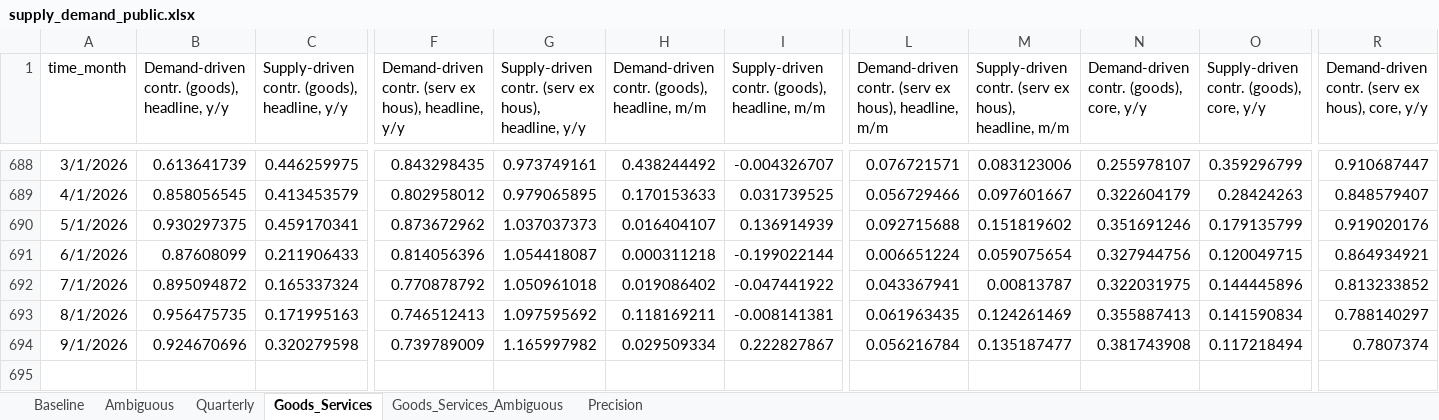
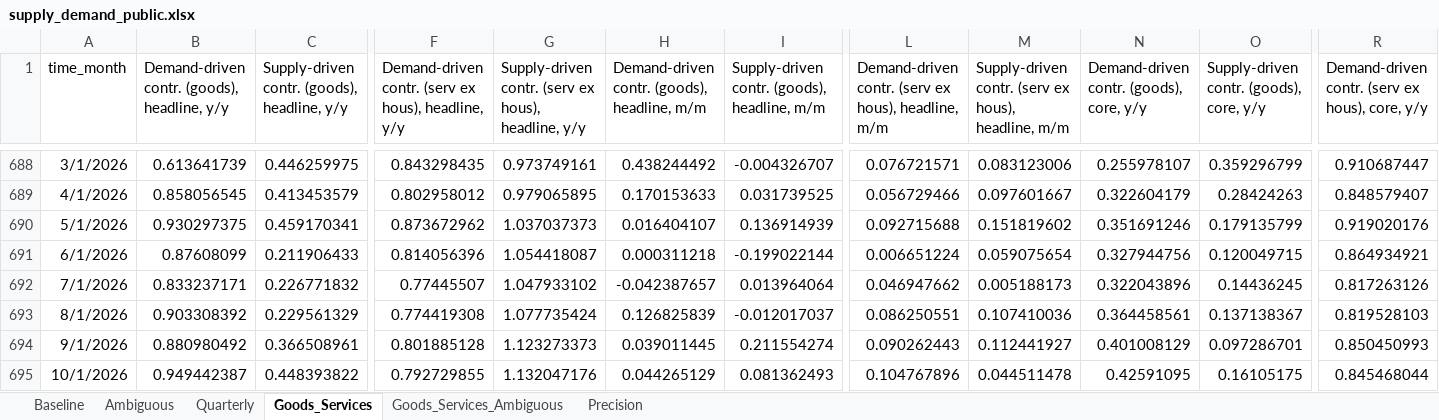
Before and after one commit to adamshap/supply-demand-webapp, an Excel workbook: supply_demand_public.xlsx, sheet Goods_Services, drawn as a sheet; only a part is shown, gaps mark what is left out; values as stored, in another font and other column widths than the file's, no borders; removed rows and columns are numbered as before the commit, all else as after; rows hold the shown columns only; the diff covers the shown part only; the diff names each change by its address in the sheet, - before the commit and + after, or states it on an @@ line.

```diff
--- a/supply_demand_public.xlsx (sheet Goods_Services)
+++ b/supply_demand_public.xlsx (sheet Goods_Services)
-B692: 0.895094872
+B692: 0.833237171
-C692: 0.165337324
+C692: 0.226771832
-F692: 0.770878792
+F692: 0.77445507
-G692: 1.050961018
+G692: 1.047933102
-H692: 0.019086402
+H692: -0.042387657
-I692: -0.047441922
+I692: 0.013964064
-L692: 0.043367941
+L692: 0.046947662
-M692: 0.00813787
+M692: 0.005188173
-N692: 0.322031975
+N692: 0.322043896
-O692: 0.144445896
+O692: 0.14436245
-R692: 0.813233852
+R692: 0.817263126
-B693: 0.956475735
+B693: 0.903308392
-C693: 0.171995163
+C693: 0.229561329
-F693: 0.746512413
+F693: 0.774419308
-G693: 1.097595692
+G693: 1.077735424
-H693: 0.118169211
+H693: 0.126825839
-I693: -0.008141381
+I693: -0.012017037
-L693: 0.061963435
+L693: 0.086250551
-M693: 0.124261469
+M693: 0.107410036
-N693: 0.355887413
+N693: 0.364458561
-O693: 0.141590834
+O693: 0.137138367
-R693: 0.788140297
+R693: 0.819528103
-row 694: 9/1/2026 | 0.924670696 | 0.320279598 | 0.739789009 | 1.165997982 | 0.029509334 | 0.222827867 | 0.056216784 | 0.135187477 | 0.381743908 | 0.117218494 | 0.7807374
+row 694: 9/1/2026 | 0.880980492 | 0.366508961 | 0.801885128 | 1.123273373 | 0.039011445 | 0.211554274 | 0.090262443 | 0.112441927 | 0.401008129 | 0.097286701 | 0.850450993
+row 695: 10/1/2026 | 0.949442387 | 0.448393822 | 0.792729855 | 1.132047176 | 0.044265129 | 0.081362493 | 0.104767896 | 0.044511478 | 0.42591095 | 0.16105175 | 0.845468044
```
Also changed, not shown: 15 edited cells elsewhere in this sheet, sheet Precision, sheet Goods_Services_Ambiguous, sheet Ambiguous, sheet Baseline, sheet Quarterly, 6 other files.
